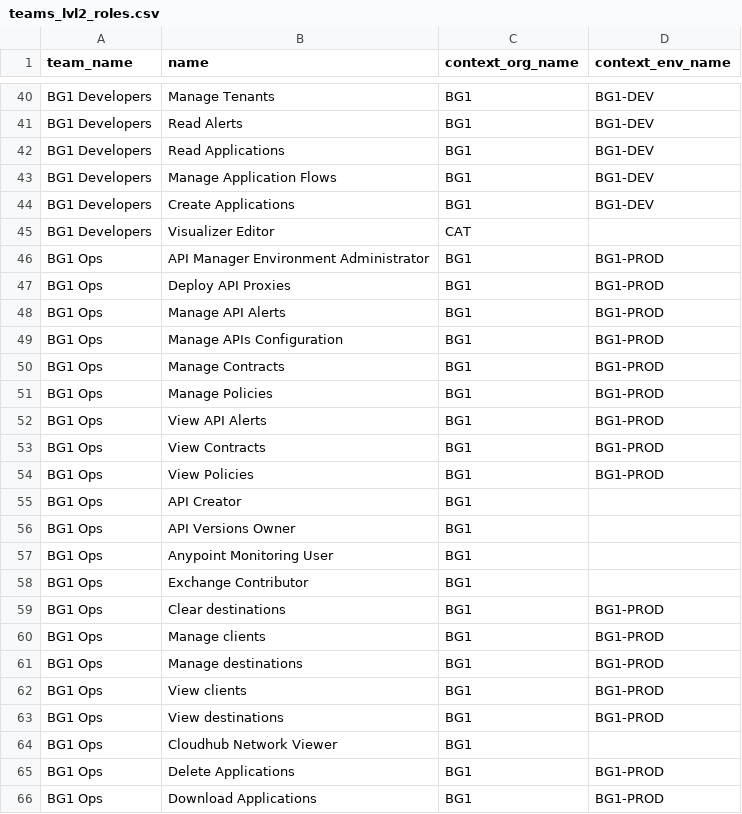
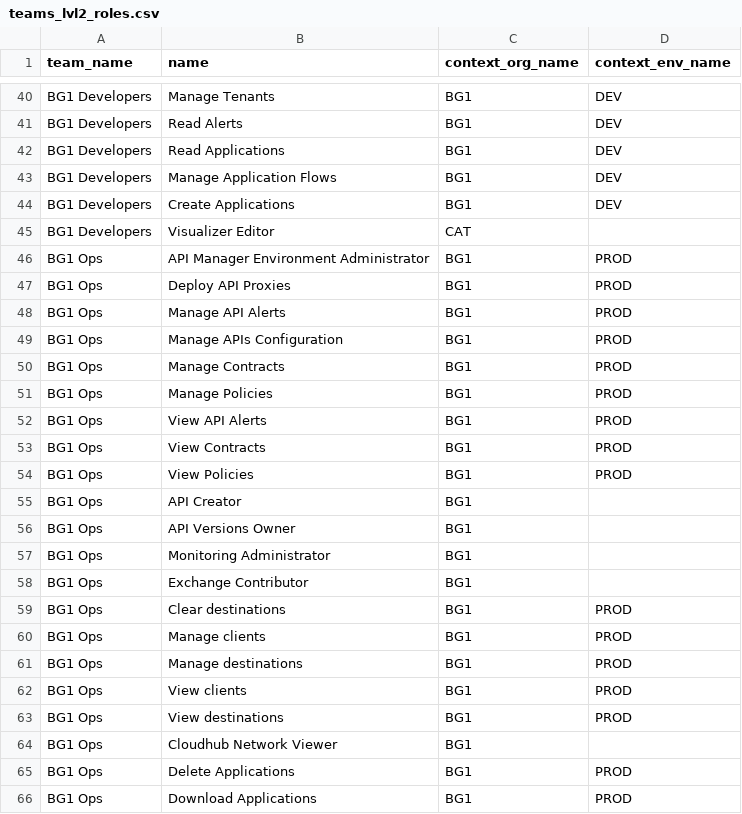
Before and after one commit to salesforce/terraform-provider-anypoint-templates, a CSV file: templates/bootstrap3/csv/teams_lvl2_roles.csv, drawn as a sheet; only a part is shown, gaps mark what is left out; the diff covers the shown part only; the diff names each change by its address in the sheet, - before the commit and + after, or states it on an @@ line.

```diff
--- a/templates/bootstrap3/csv/teams_lvl2_roles.csv
+++ b/templates/bootstrap3/csv/teams_lvl2_roles.csv
-D40:D44 (context_env_name): BG1-DEV
+D40:D44 (context_env_name): DEV
-D46:D54 (context_env_name): BG1-PROD
+D46:D54 (context_env_name): PROD
-B57 (name): Anypoint Monitoring User
+B57 (name): Monitoring Administrator
-D59:D63 (context_env_name): BG1-PROD
+D59:D63 (context_env_name): PROD
-D65:D66 (context_env_name): BG1-PROD
+D65:D66 (context_env_name): PROD
```
Also changed, not shown: 87 edited cells elsewhere in this file, templates/bootstrap3/csv/teams_lvl1_roles.csv, 3 other files.
